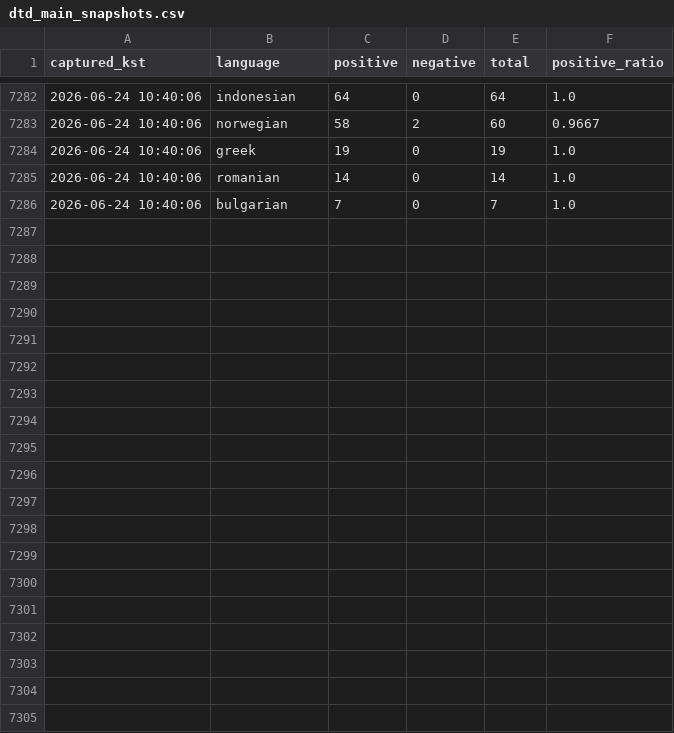
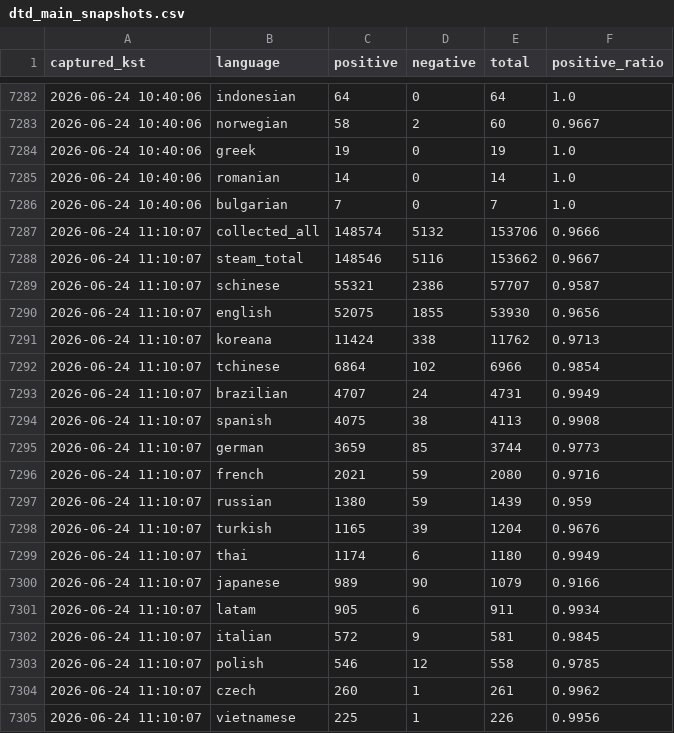
Before and after one commit to timlee19/review-jd, a CSV file: dtd_main_snapshots.csv, drawn as a sheet; only a part is shown, gaps mark what is left out; the diff covers the shown part only.

Commit message:
update dtd_main_snapshots.csv @ 2026-06-24 11:10:16

```diff
--- a/dtd_main_snapshots.csv
+++ b/dtd_main_snapshots.csv
@@ -7286 +7286,20 @@
 2026-06-24 10:40:06,bulgarian,7,0,7,1.0
+2026-06-24 11:10:07,collected_all,148574,5132,153706,0.9666
+2026-06-24 11:10:07,steam_total,148546,5116,153662,0.9667
+2026-06-24 11:10:07,schinese,55321,2386,57707,0.9587
+2026-06-24 11:10:07,english,52075,1855,53930,0.9656
+2026-06-24 11:10:07,koreana,11424,338,11762,0.9713
+2026-06-24 11:10:07,tchinese,6864,102,6966,0.9854
+2026-06-24 11:10:07,brazilian,4707,24,4731,0.9949
+2026-06-24 11:10:07,spanish,4075,38,4113,0.9908
+2026-06-24 11:10:07,german,3659,85,3744,0.9773
+2026-06-24 11:10:07,french,2021,59,2080,0.9716
+2026-06-24 11:10:07,russian,1380,59,1439,0.959
+2026-06-24 11:10:07,turkish,1165,39,1204,0.9676
+2026-06-24 11:10:07,thai,1174,6,1180,0.9949
+2026-06-24 11:10:07,japanese,989,90,1079,0.9166
+2026-06-24 11:10:07,latam,905,6,911,0.9934
+2026-06-24 11:10:07,italian,572,9,581,0.9845
+2026-06-24 11:10:07,polish,546,12,558,0.9785
+2026-06-24 11:10:07,czech,260,1,261,0.9962
+2026-06-24 11:10:07,vietnamese,225,1,226,0.9956
```
Also changed, not shown: 12 added rows elsewhere in this file.
